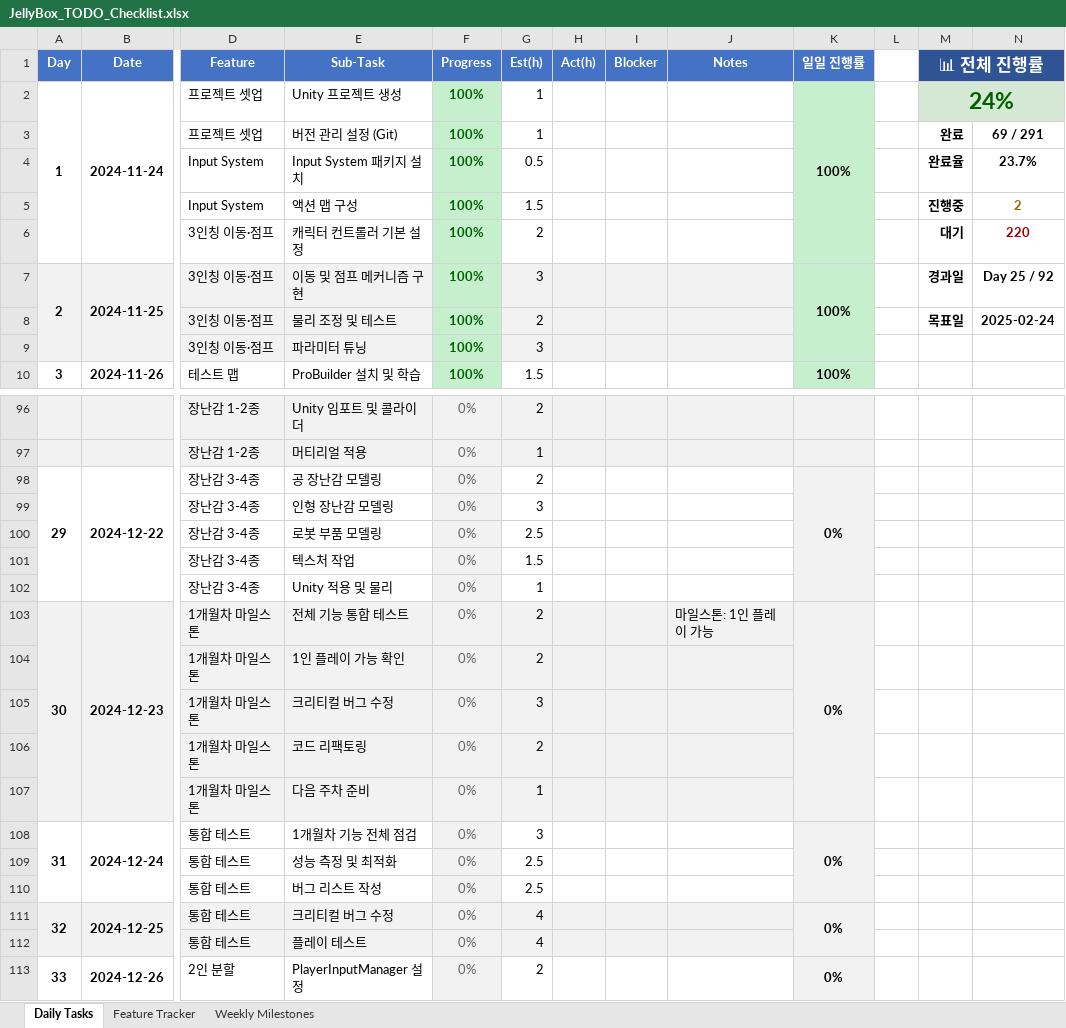
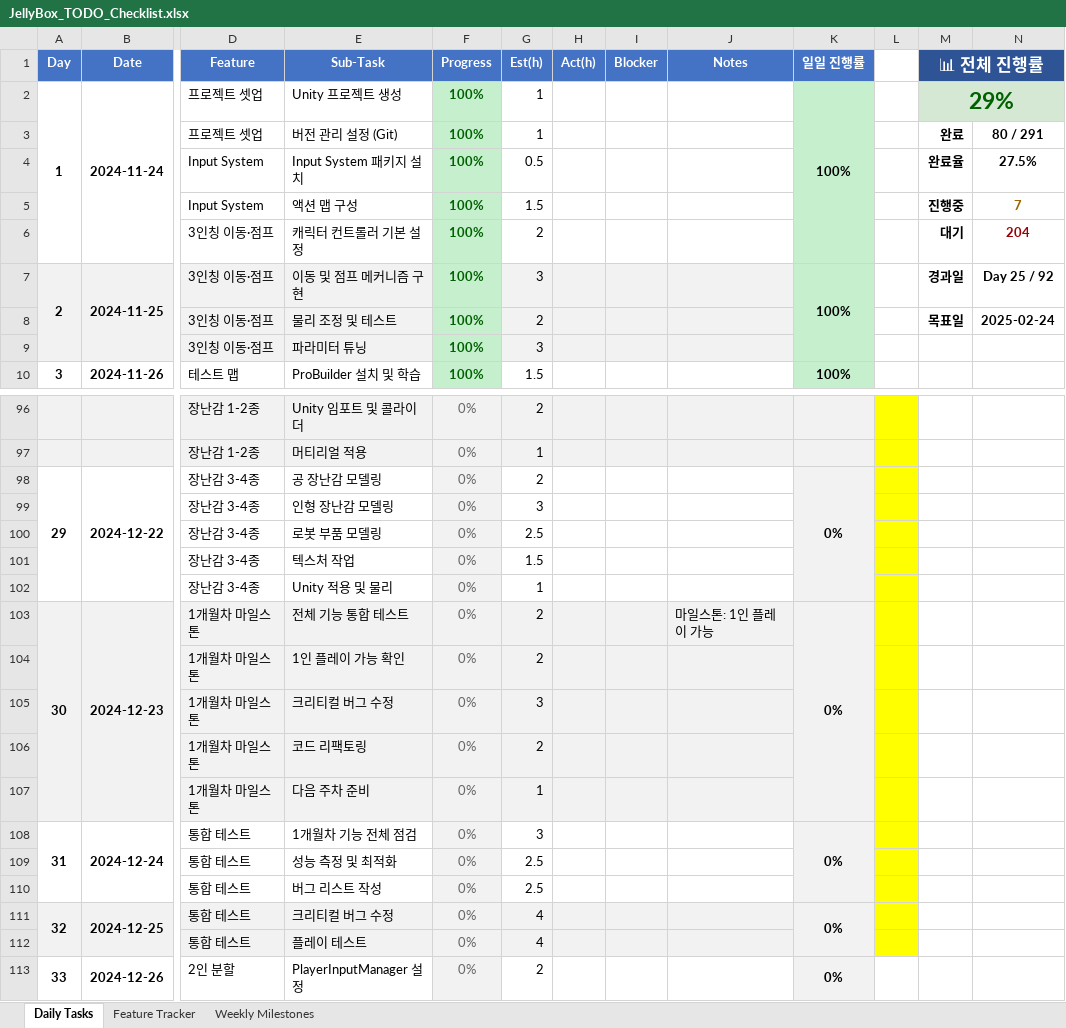
Before and after one commit to ptyytty/document, an Excel workbook: Jelly Box Doc/JellyBox_TODO_Checklist.xlsx, sheet Daily Tasks, drawn as a sheet; only a part is shown, gaps mark what is left out; values as stored, in another font and other column widths than the file's, no borders; conditional formats not drawn; the diff covers the shown part only; the diff names each change by its address in the sheet, - before the commit and + after, or states it on an @@ line.

```diff
--- a/Jelly Box Doc/JellyBox_TODO_Checklist.xlsx (sheet Daily Tasks)
+++ b/Jelly Box Doc/JellyBox_TODO_Checklist.xlsx (sheet Daily Tasks)
-M2 (📊 전체 진행률): 24%
+M2 (📊 전체 진행률): 29%
-N3: 69 / 291
+N3: 80 / 291
-N4: 23.7%
+N4: 27.5%
-N5: 2
+N5: 7
-N6: 220
+N6: 204
-L96:L112 fill: none
+L96:L112 fill: #FFFF00
```
Also changed, not shown: 30 edited cells and cell formats elsewhere in this sheet, sheet Feature Tracker, sheet Weekly Milestones, 16 other files.
